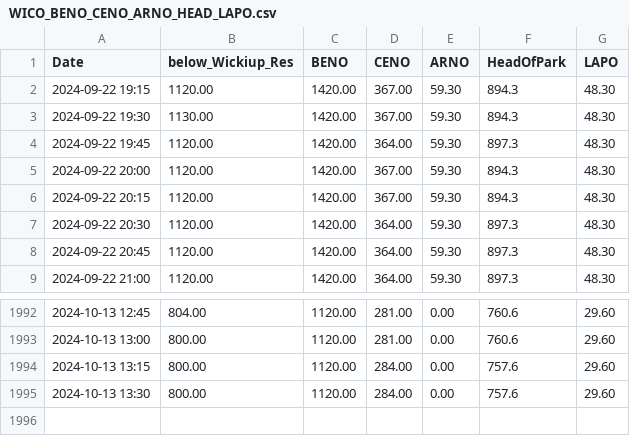
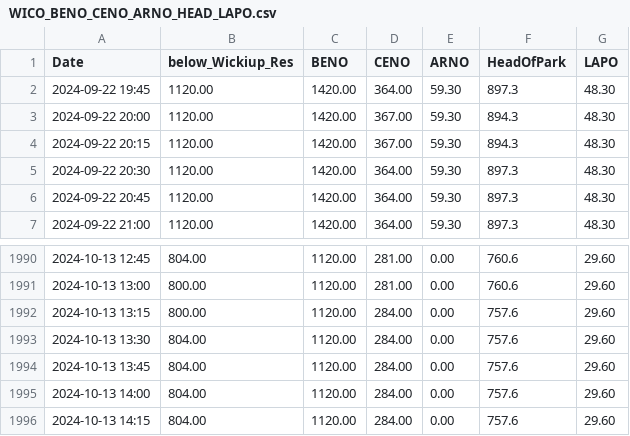
Before and after one commit to ksallee/Green-Wave-Report, a CSV file: static/WICO_BENO_CENO_ARNO_HEAD_LAPO.csv, drawn as a sheet; only a part is shown, gaps mark what is left out.

Commit message:
Update CSV data

```diff
--- a/static/WICO_BENO_CENO_ARNO_HEAD_LAPO.csv
+++ b/static/WICO_BENO_CENO_ARNO_HEAD_LAPO.csv
@@ -1,4 +1,2 @@
 Date,below_Wickiup_Res,BENO,CENO,ARNO,HeadOfPark,LAPO
-2024-09-22 19:15,1120.00,1420.00,367.00,59.30,894.3,48.30
-2024-09-22 19:30,1130.00,1420.00,367.00,59.30,894.3,48.30
 2024-09-22 19:45,1120.00,1420.00,364.00,59.30,897.3,48.30
@@ -1994,2 +1992,5 @@ Date,below_Wickiup_Res,BENO,CENO,ARNO,HeadOfPark,LAPO
 2024-10-13 13:15,800.00,1120.00,284.00,0.00,757.6,29.60
-2024-10-13 13:30,800.00,1120.00,284.00,0.00,757.6,29.60
+2024-10-13 13:30,804.00,1120.00,284.00,0.00,757.6,29.60
+2024-10-13 13:45,804.00,1120.00,284.00,0.00,757.6,29.60
+2024-10-13 14:00,804.00,1120.00,284.00,0.00,757.6,29.60
+2024-10-13 14:15,804.00,1120.00,284.00,0.00,757.6,29.60
```
